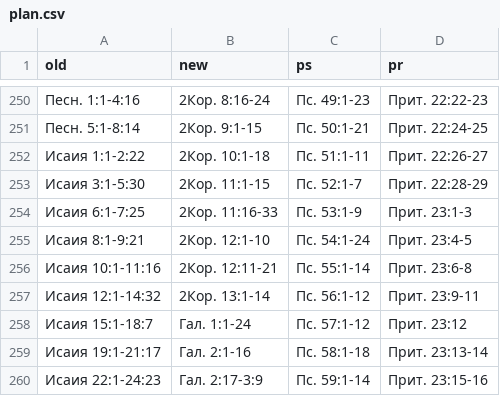
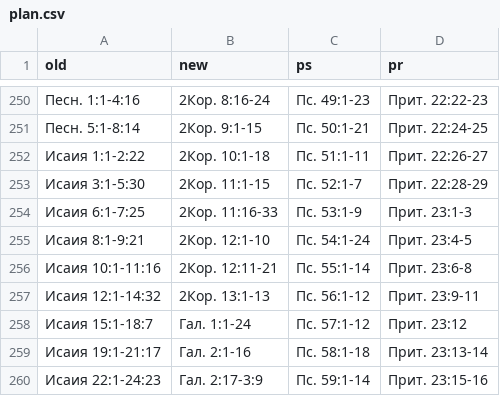
Before and after one commit to novchurch/today, a CSV file: _data/plan.csv, drawn as a sheet; only a part is shown, gaps mark what is left out.

Commit message:
:neckbeard: 13:1-14 -> 13:1-13

```diff
--- a/_data/plan.csv
+++ b/_data/plan.csv
@@ -256,3 +256,3 @@ old,new,ps,pr
 Исаия 10:1-11:16,2Кор. 12:11-21,Пс. 55:1-14,Прит. 23:6-8
-Исаия 12:1-14:32,2Кор. 13:1-14,Пс. 56:1-12,Прит. 23:9-11
+Исаия 12:1-14:32,2Кор. 13:1-13,Пс. 56:1-12,Прит. 23:9-11
 Исаия 15:1-18:7,Гал. 1:1-24,Пс. 57:1-12,Прит. 23:12
```
